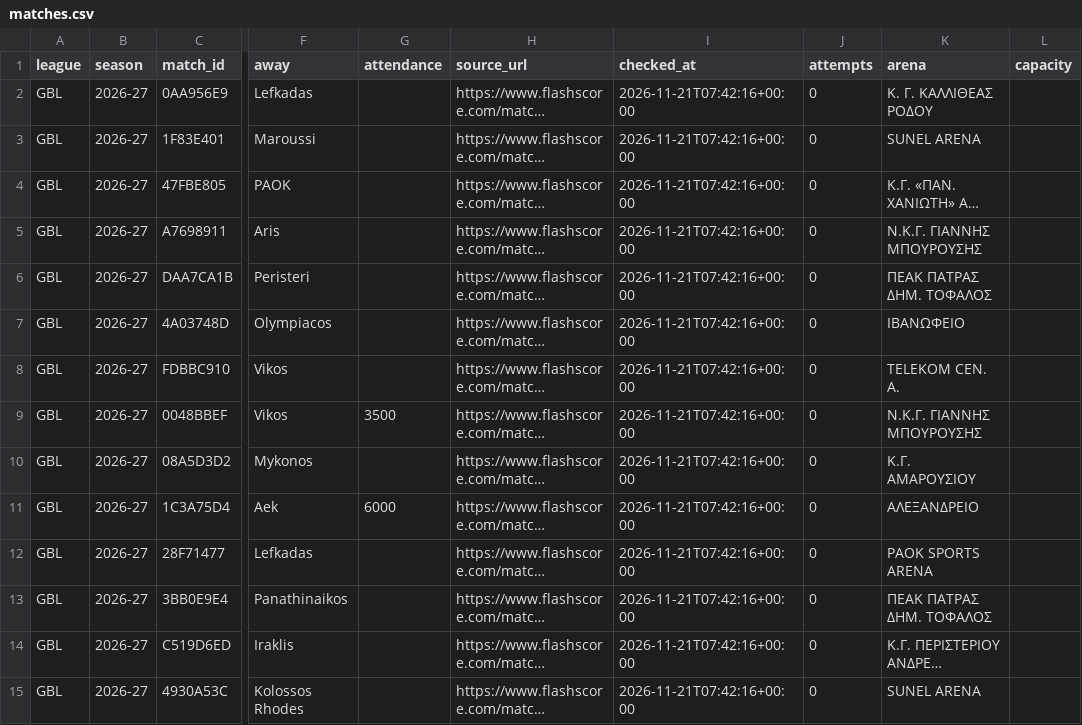
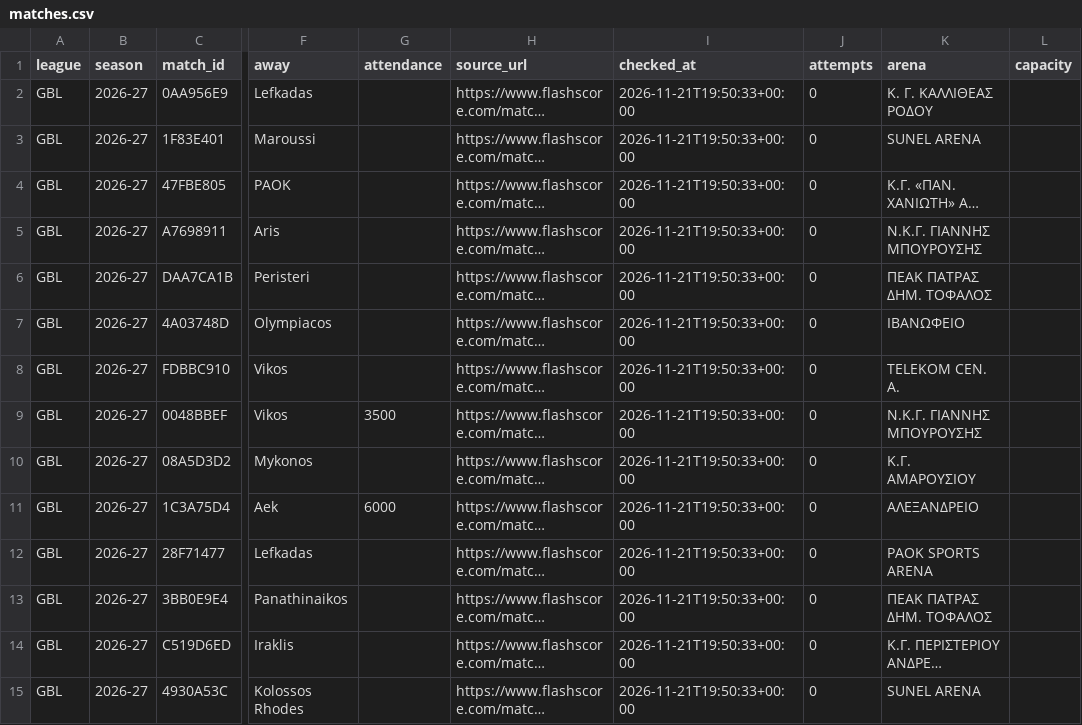
Before and after one commit to andriuspanama/ACBattendance, a CSV file: data/gre/matches.csv, drawn as a sheet; only a part is shown, gaps mark what is left out; long unchanged cells end in …; the diff covers the shown part only; the diff names each change by its address in the sheet, - before the commit and + after, or states it on an @@ line.

```diff
--- a/data/gre/matches.csv
+++ b/data/gre/matches.csv
-I2:I15 (checked_at): 2026-11-21T07:42:16+00:00
+I2:I15 (checked_at): 2026-11-21T19:50:33+00:00
```
Also changed, not shown: 5 added rows and 35 edited cells elsewhere in this file, data/gre/flashscore/matches.csv, 3 other files.
